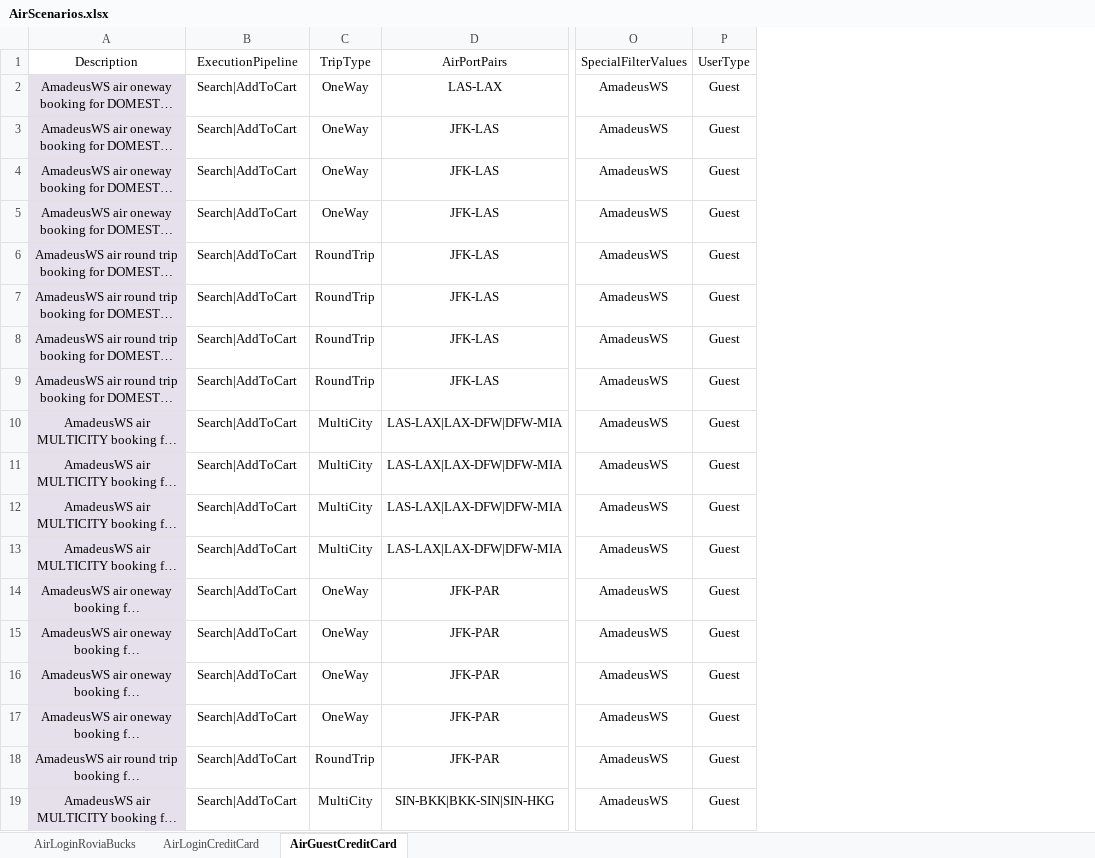
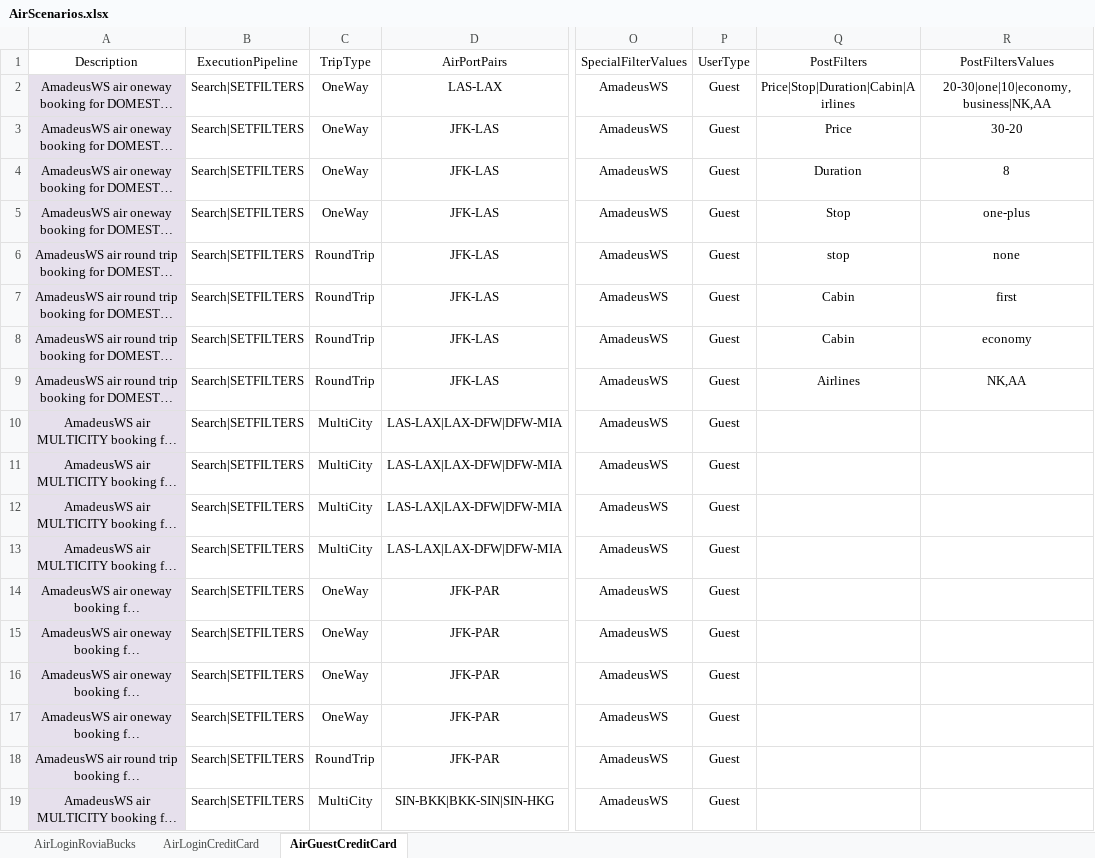
Before and after one commit to varun1308/rovia-automation, an Excel workbook: Rovia.UI.Automation.Tests/DataSheet/AirScenarios.xlsx, sheet AirGuestCreditCard, drawn as a sheet; only a part is shown, gaps mark what is left out; long unchanged cells end in …; values as stored, in another font and other column widths than the file's, no borders; table styles not drawn; the diff names each change by its address in the sheet, - before the commit and + after, or states it on an @@ line.

Commit message:
reading and setting post search filters values from sheet

```diff
--- a/Rovia.UI.Automation.Tests/DataSheet/AirScenarios.xlsx (sheet AirGuestCreditCard)
+++ b/Rovia.UI.Automation.Tests/DataSheet/AirScenarios.xlsx (sheet AirGuestCreditCard)
+column Q (PostFilters), rows 2-9: Price|Stop|Duration|Cabin|Airlines | Price | Duration | Stop | stop | Cabin | Cabin | Airlines
+column R (PostFiltersValues), rows 2-9: 20-30|one|10|economy,business|NK,AA | 30-20 | 8 | one-plus | none | first | economy | NK,AA
-B2:B19 (ExecutionPipeline): Search|AddToCart
+B2:B19 (ExecutionPipeline): Search|SETFILTERS
```
Also changed, not shown: 11 other files.
